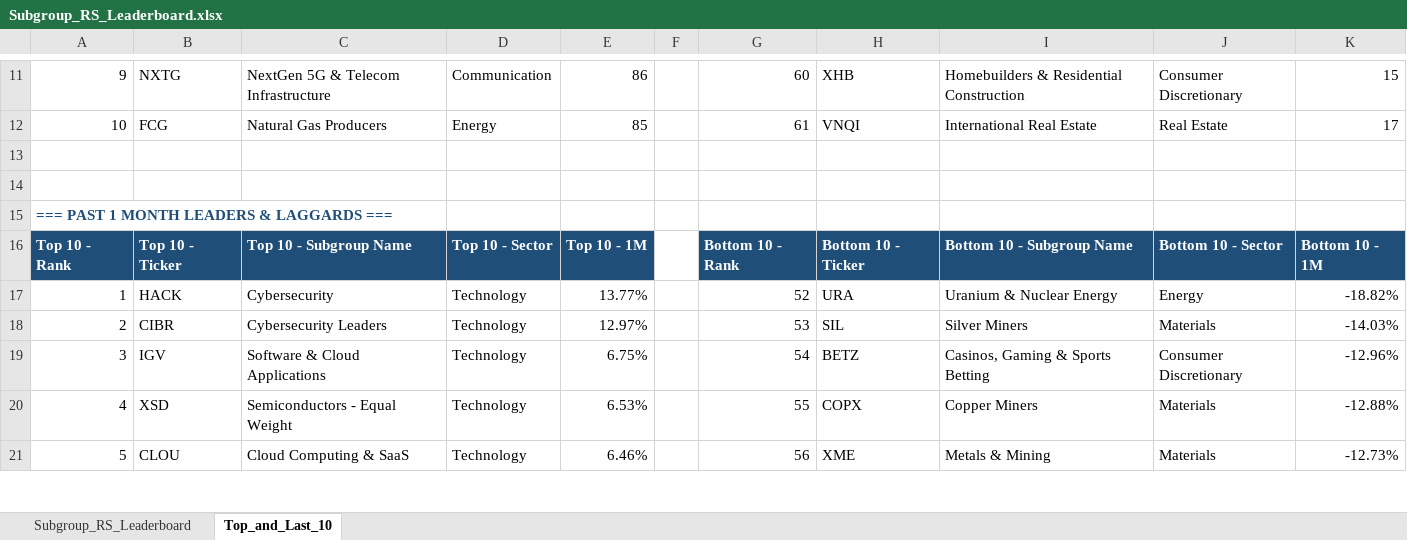
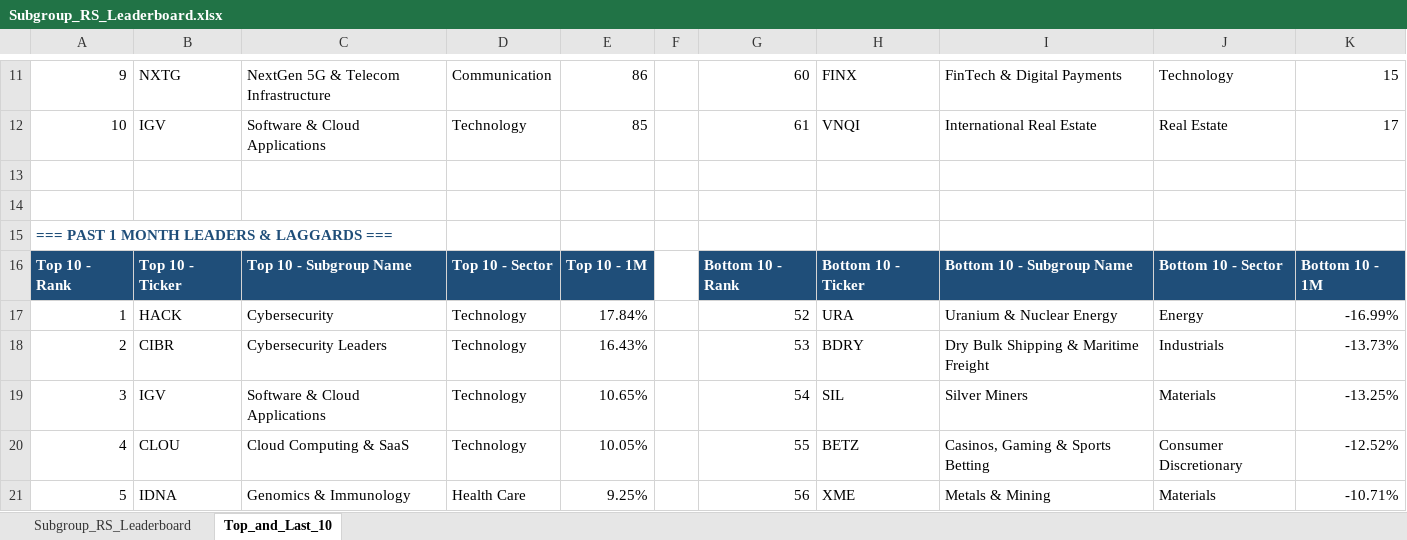
Before and after one commit to Jamesssurfer/SubGroup-Tracker, an Excel workbook: Subgroup_RS_Leaderboard.xlsx, sheet Top_and_Last_10, drawn as a sheet; only a part is shown, gaps mark what is left out; values as stored, in another font and other column widths than the file's, no borders; formulas without a stored value are shown as written; the diff covers the shown part only; the diff names each change by its address in the sheet, - before the commit and + after, or states it on an @@ line.

```diff
--- a/Subgroup_RS_Leaderboard.xlsx (sheet Top_and_Last_10)
+++ b/Subgroup_RS_Leaderboard.xlsx (sheet Top_and_Last_10)
-H11: XHB
+H11: FINX
-I11: Homebuilders & Residential Construction
+I11: FinTech & Digital Payments
-J11: Consumer Discretionary
+J11: Technology
-B12: FCG
+B12: IGV
-C12: Natural Gas Producers
+C12: Software & Cloud Applications
-D12: Energy
+D12: Technology
-E17: 13.77%
+E17: 17.84%
-K17: -18.82%
+K17: -16.99%
-E18: 12.97%
+E18: 16.43%
-H18: SIL
+H18: BDRY
-I18: Silver Miners
+I18: Dry Bulk Shipping & Maritime Freight
-J18: Materials
+J18: Industrials
-K18: -14.03%
+K18: -13.73%
-E19: 6.75%
+E19: 10.65%
-H19: BETZ
+H19: SIL
-I19: Casinos, Gaming & Sports Betting
+I19: Silver Miners
-J19: Consumer Discretionary
+J19: Materials
-K19: -12.96%
+K19: -13.25%
-B20: XSD
+B20: CLOU
-C20: Semiconductors - Equal Weight
+C20: Cloud Computing & SaaS
-E20: 6.53%
+E20: 10.05%
-H20: COPX
+H20: BETZ
-I20: Copper Miners
+I20: Casinos, Gaming & Sports Betting
-J20: Materials
+J20: Consumer Discretionary
-K20: -12.88%
+K20: -12.52%
-B21: CLOU
+B21: IDNA
-C21: Cloud Computing & SaaS
+C21: Genomics & Immunology
-D21: Technology
+D21: Health Care
-E21: 6.46%
+E21: 9.25%
-K21: -12.73%
+K21: -10.71%
```
Also changed, not shown: 9 added rows, 9 removed rows and 182 edited cells elsewhere in this sheet, sheet Subgroup_RS_Leaderboard.
